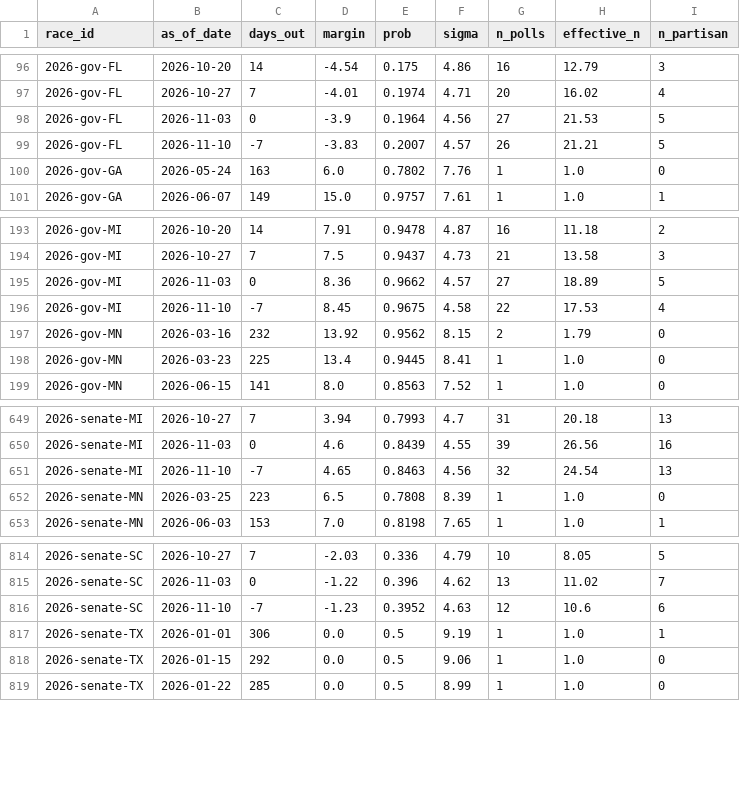
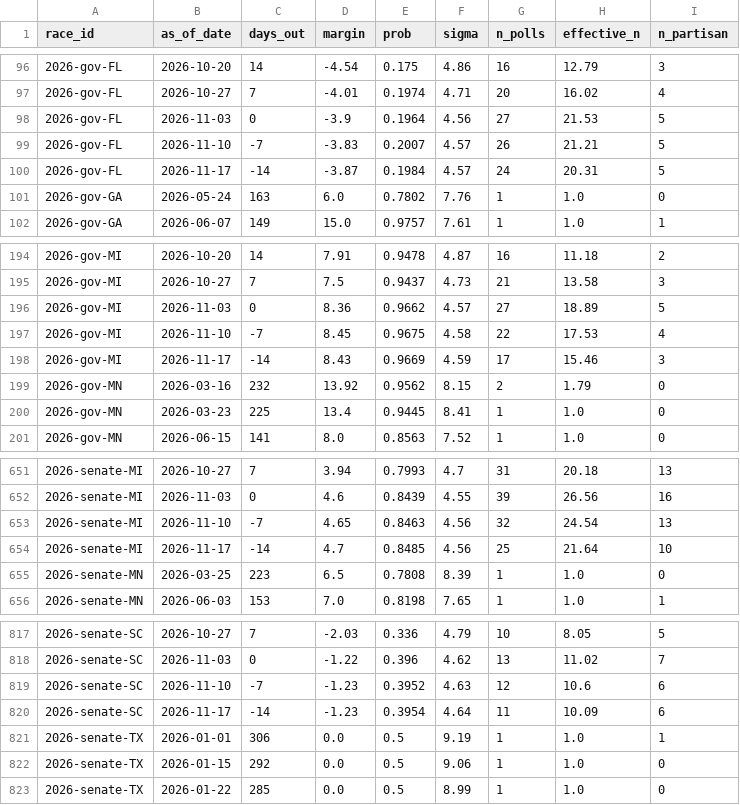
Before and after one commit to cohens714/oddsvspolls, a CSV file: data/poll_history.csv, drawn as a sheet; only a part is shown, gaps mark what is left out.

```diff
--- a/data/poll_history.csv
+++ b/data/poll_history.csv
@@ -99,2 +99,3 @@ race_id,as_of_date,days_out,margin,prob,sigma,n_polls,effective_n,n_partisan
 2026-gov-FL,2026-11-10,-7,-3.83,0.2007,4.57,26,21.21,5
+2026-gov-FL,2026-11-17,-14,-3.87,0.1984,4.57,24,20.31,5
 2026-gov-GA,2026-05-24,163,6.0,0.7802,7.76,1,1.0,0
@@ -196,2 +197,3 @@ race_id,as_of_date,days_out,margin,prob,sigma,n_polls,effective_n,n_partisan
 2026-gov-MI,2026-11-10,-7,8.45,0.9675,4.58,22,17.53,4
+2026-gov-MI,2026-11-17,-14,8.43,0.9669,4.59,17,15.46,3
 2026-gov-MN,2026-03-16,232,13.92,0.9562,8.15,2,1.79,0
@@ -651,2 +653,3 @@ race_id,as_of_date,days_out,margin,prob,sigma,n_polls,effective_n,n_partisan
 2026-senate-MI,2026-11-10,-7,4.65,0.8463,4.56,32,24.54,13
+2026-senate-MI,2026-11-17,-14,4.7,0.8485,4.56,25,21.64,10
 2026-senate-MN,2026-03-25,223,6.5,0.7808,8.39,1,1.0,0
@@ -816,2 +819,3 @@ race_id,as_of_date,days_out,margin,prob,sigma,n_polls,effective_n,n_partisan
 2026-senate-SC,2026-11-10,-7,-1.23,0.3952,4.63,12,10.6,6
+2026-senate-SC,2026-11-17,-14,-1.23,0.3954,4.64,11,10.09,6
 2026-senate-TX,2026-01-01,306,0.0,0.5,9.19,1,1.0,1
```
Also changed, not shown: data/poll_averages.csv, data/poll_probabilities.csv, 3 other files.
